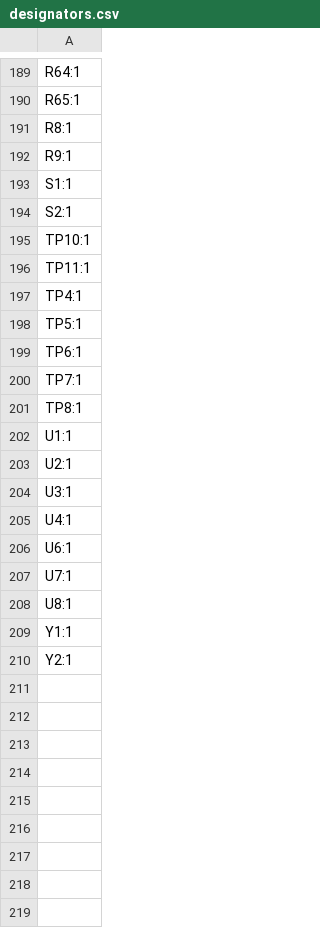
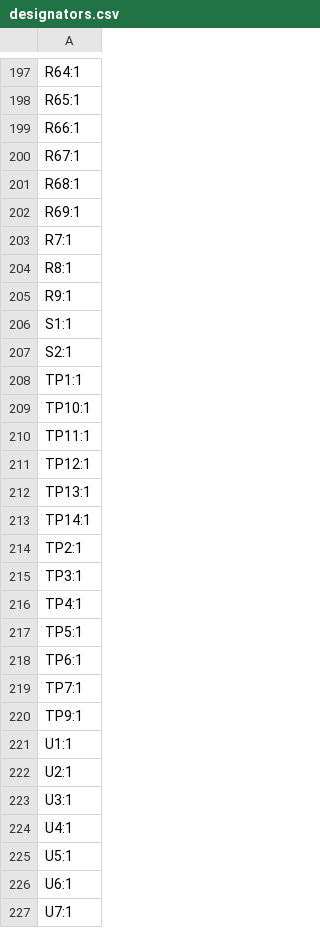
Before and after one commit to starbelt/tpu-electricals, a CSV file: kicad/production/designators.csv, drawn as a sheet; only a part is shown, gaps mark what is left out; the shorter side is filled out with more unchanged rows; the diff covers the shown part only.

```diff
--- a/kicad/production/designators.csv
+++ b/kicad/production/designators.csv
@@ -190,2 +198,7 @@ R64:1
 R65:1
+R66:1
+R67:1
+R68:1
+R69:1
+R7:1
 R8:1
@@ -194,4 +207,10 @@ S1:1
 S2:1
+TP1:1
 TP10:1
 TP11:1
+TP12:1
+TP13:1
+TP14:1
+TP2:1
+TP3:1
 TP4:1
@@ -200,3 +219,3 @@ TP6:1
 TP7:1
-TP8:1
+TP9:1
 U1:1
@@ -205,2 +224,3 @@ U3:1
 U4:1
+U5:1
 U6:1
```
Also changed, not shown: 13 added rows, 5 removed rows and 10 edited cells elsewhere in this file, kicad/production/bom.csv, kicad/production/positions.csv, 15 other files.
